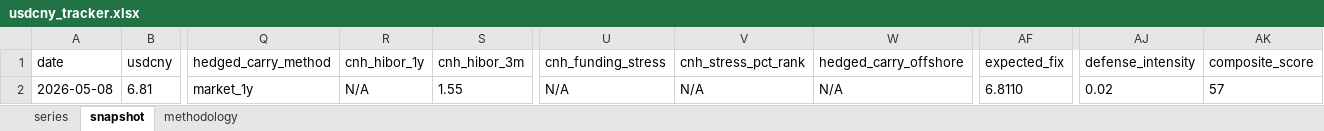
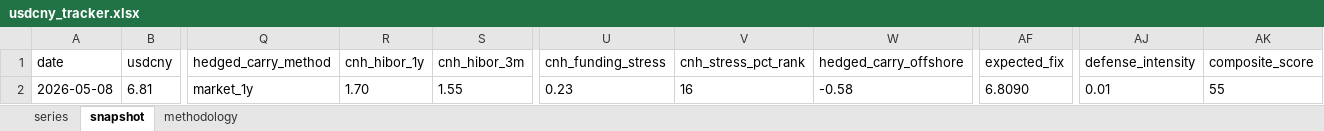
Before and after one commit to erickviann1-dev/usdcny-tracker, an Excel workbook: docs/usdcny_tracker.xlsx, sheet snapshot, drawn as a sheet; only a part is shown, gaps mark what is left out; values as stored, in another font and other column widths than the file's, no borders; the diff names each change by its address in the sheet, - before the commit and + after, or states it on an @@ line.

```diff
--- a/docs/usdcny_tracker.xlsx (sheet snapshot)
+++ b/docs/usdcny_tracker.xlsx (sheet snapshot)
-R2 (cnh_hibor_1y): N/A
+R2 (cnh_hibor_1y): 1.70
-U2 (cnh_funding_stress): N/A
+U2 (cnh_funding_stress): 0.23
-V2 (cnh_stress_pct_rank): N/A
+V2 (cnh_stress_pct_rank): 16
-W2 (hedged_carry_offshore): N/A
+W2 (hedged_carry_offshore): -0.58
-AF2 (expected_fix): 6.8110
+AF2 (expected_fix): 6.8090
-AJ2 (defense_intensity): 0.02
+AJ2 (defense_intensity): 0.01
-AK2 (composite_score): 57
+AK2 (composite_score): 55
```
Also changed, not shown: sheet series, 3 other files.
